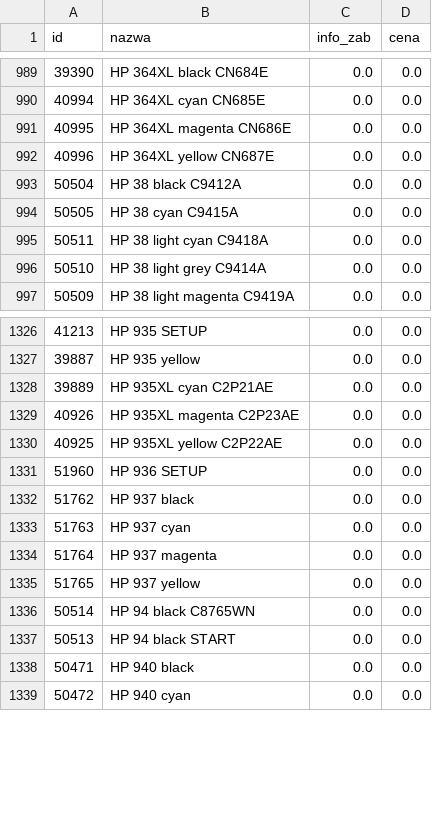
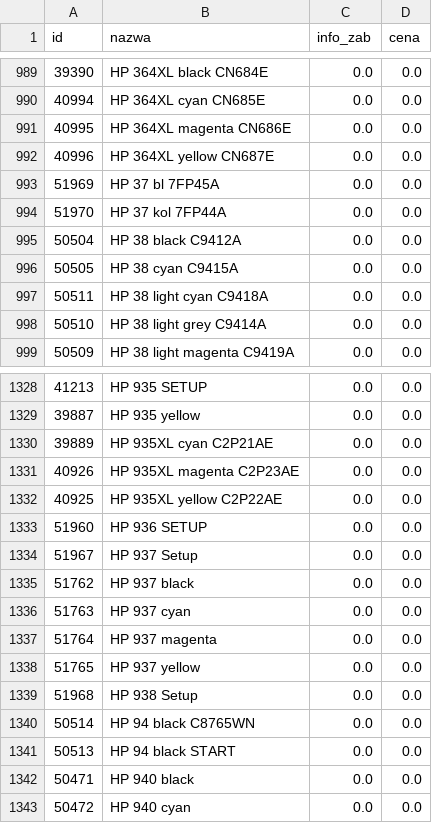
Before and after one commit to Max7476/bazaplikow, a CSV file: Tusze.csv, drawn as a sheet; only a part is shown, gaps mark what is left out; the diff names each change by its address in the sheet, - before the commit and + after, or states it on an @@ line.

Commit message:
Aktualizacja CSV z komputera w pracy

```diff
--- a/Tusze.csv
+++ b/Tusze.csv
+row 993: 51969 | HP 37 bl 7FP45A | 0.0 | 0.0
+row 994: 51970 | HP 37 kol 7FP44A | 0.0 | 0.0
+row 1334: 51967 | HP 937 Setup | 0.0 | 0.0
+row 1339: 51968 | HP 938 Setup | 0.0 | 0.0
```
